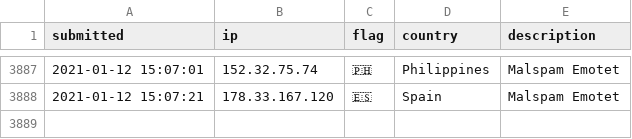
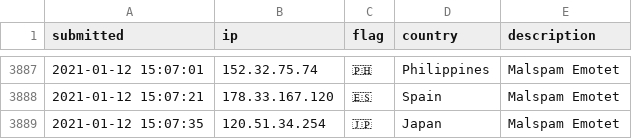
Before and after one commit to l-perrone/IoC, a CSV file: ip-blacklist.csv, drawn as a sheet; only a part is shown, gaps mark what is left out.

Commit message:
New IoC pushed.

```diff
--- a/ip-blacklist.csv
+++ b/ip-blacklist.csv
@@ -3888 +3888,2 @@ submitted, ip, flag, country, description
 2021-01-12 15:07:21, 178.33.167.120, 🇪🇸, Spain, Malspam Emotet
+2021-01-12 15:07:35, 120.51.34.254, 🇯🇵, Japan, Malspam Emotet
```
